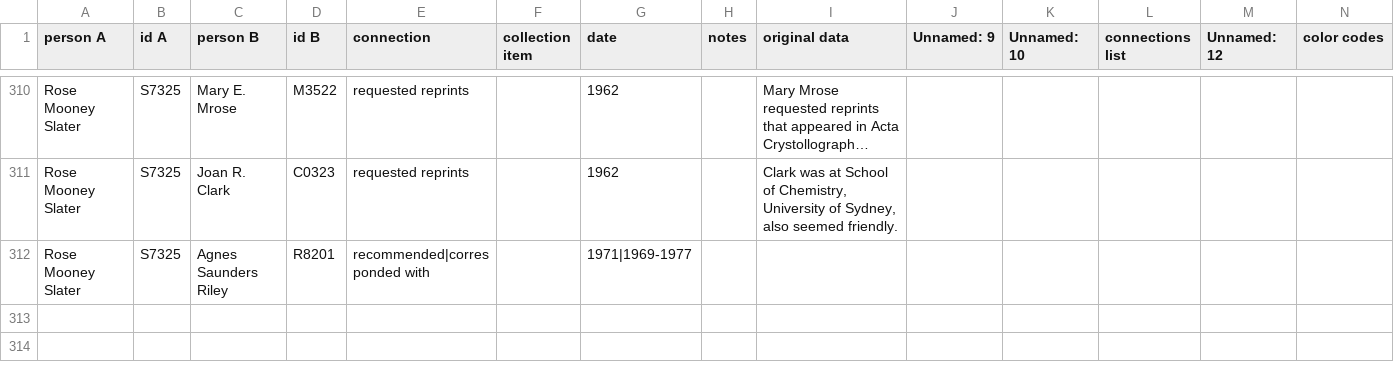
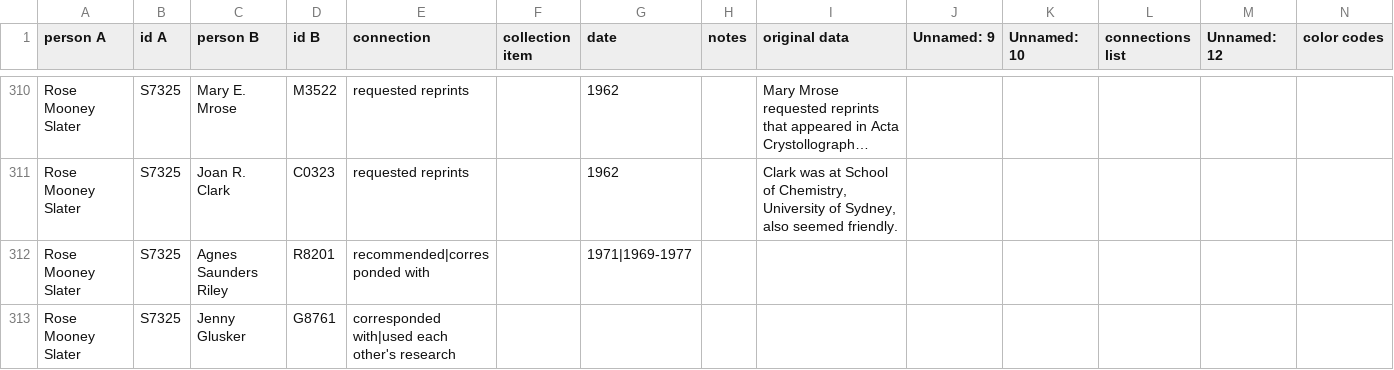
Before and after one commit to drnelson6/women-in-science, a CSV file: data/wis-edge-list-ids.csv, drawn as a sheet; only a part is shown, gaps mark what is left out; long unchanged cells end in …; the diff names each change by its address in the sheet, - before the commit and + after, or states it on an @@ line.

Commit message:
Added Jenny Glusker connection

```diff
--- a/data/wis-edge-list-ids.csv
+++ b/data/wis-edge-list-ids.csv
+row 313: Rose Mooney Slater | S7325 | Jenny Glusker | G8761 | corresponded with|used each other's research
```
Also changed, not shown: 1 other file.
